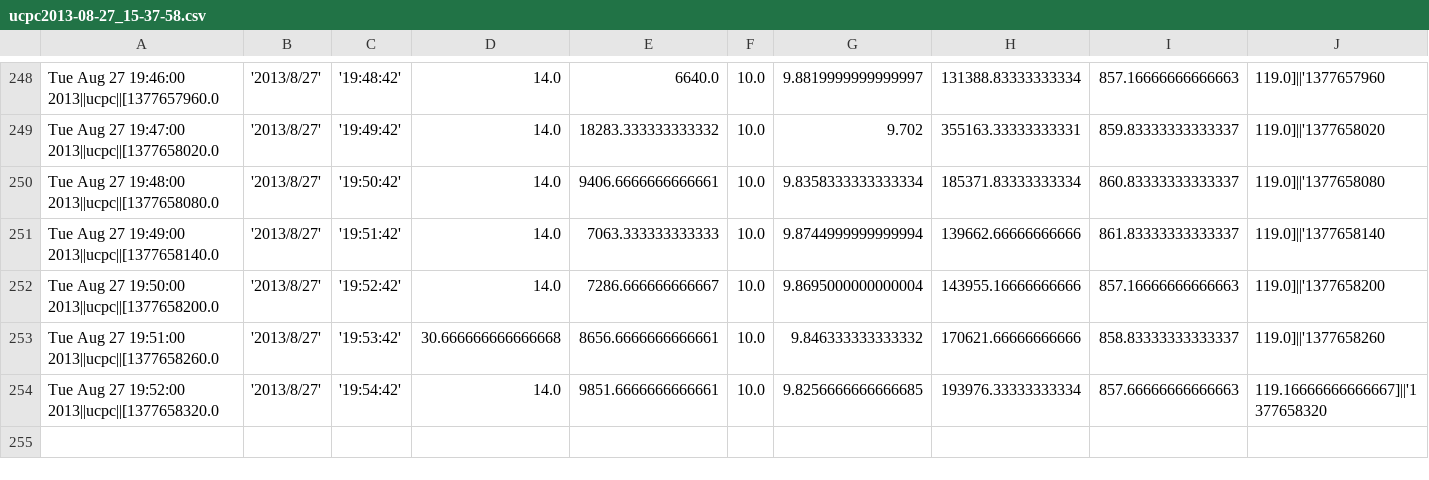
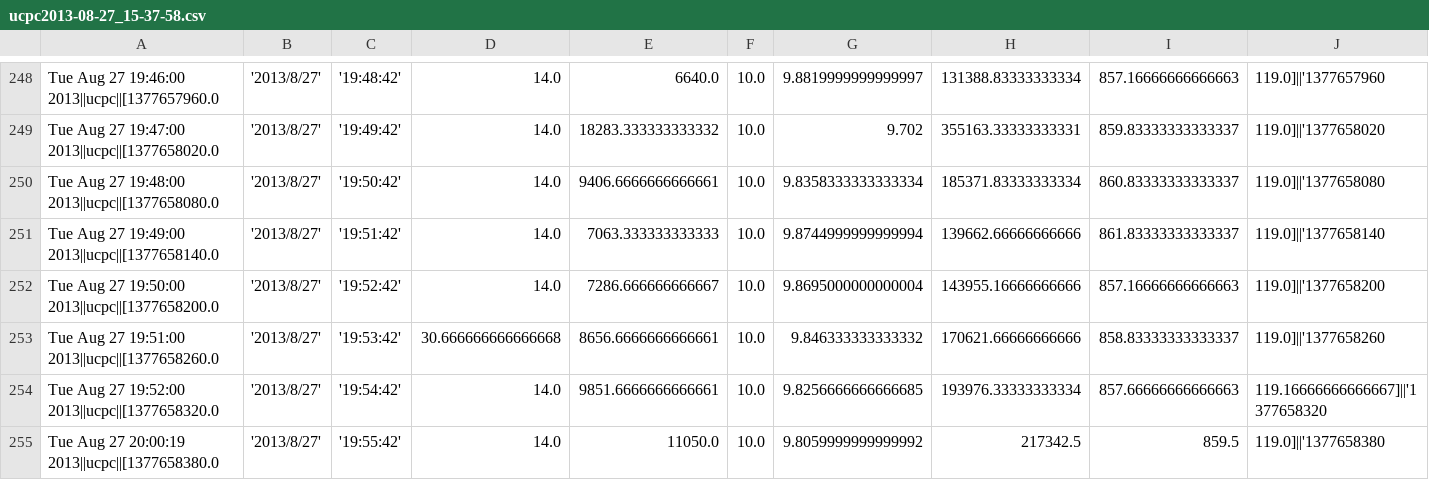
Before and after one commit to sethfowler/particlecamp, a CSV file: backend/liveData8_25_6_44PM/ucpc2013-08-27_15-37-58.csv, drawn as a sheet; only a part is shown, gaps mark what is left out; rows hold the shown columns only; the diff names each change by its address in the sheet, - before the commit and + after, or states it on an @@ line.

```diff
--- a/backend/liveData8_25_6_44PM/ucpc2013-08-27_15-37-58.csv
+++ b/backend/liveData8_25_6_44PM/ucpc2013-08-27_15-37-58.csv
+row 255: Tue Aug 27 20:00:19 2013||ucpc||[1377658380.0 | '2013/8/27' | '19:55:42' | 14.0 | 11050.0 | 10.0 | 9.8059999999999992 | 217342.5 | 859.5 | 119.0]||'1377658380
```
Also changed, not shown: backend/liveData8_25_6_44PM/aeth2013-08-27_15-37-58.csv, backend/liveData8_25_6_44PM/metone2013-08-27_15-37-58.csv, 24 other files.
